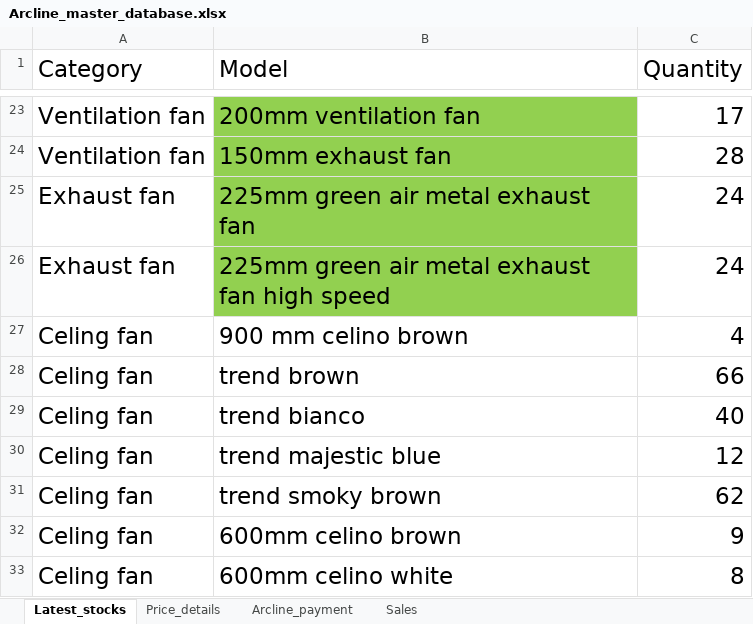
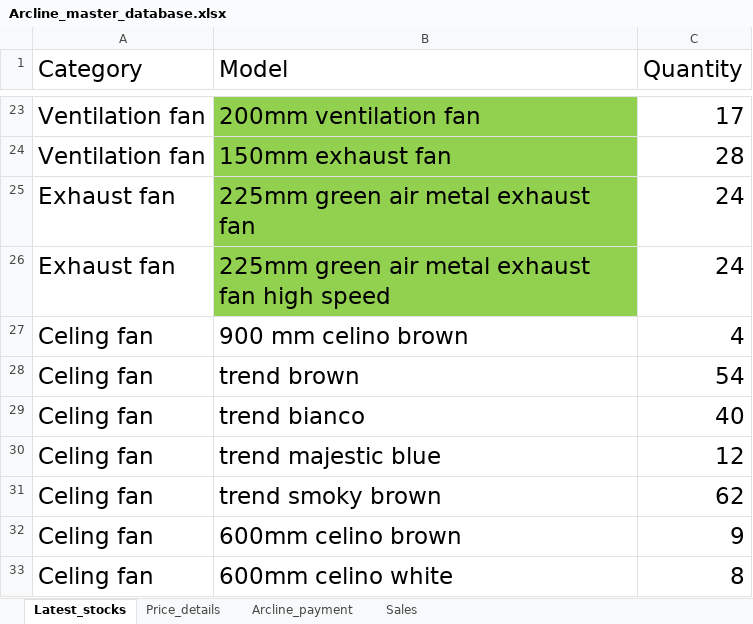
Before and after one commit to lohith0501/Rathnas, an Excel workbook: Arcline_master_database.xlsx, sheet Latest_stocks, drawn as a sheet; only a part is shown, gaps mark what is left out; values as stored, in another font and other column widths than the file's, no borders; the diff names each change by its address in the sheet, - before the commit and + after, or states it on an @@ line.

```diff
--- a/Arcline_master_database.xlsx (sheet Latest_stocks)
+++ b/Arcline_master_database.xlsx (sheet Latest_stocks)
-C28 (Quantity): 66
+C28 (Quantity): 54
```
Also changed, not shown: sheet Sales.
